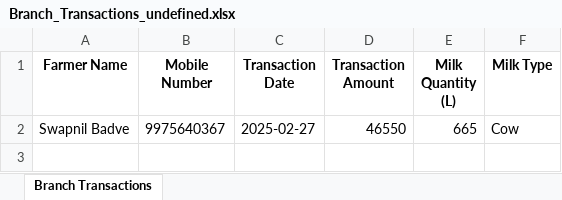
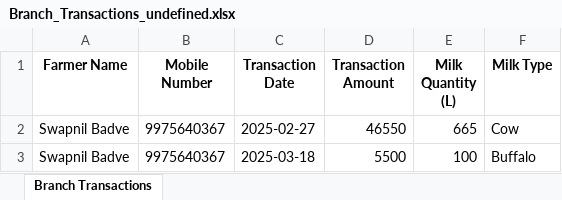
Before and after one commit to Kanad2004/milkDairyProject, an Excel workbook: reports/Branch_Transactions_undefined.xlsx, sheet Branch Transactions, drawn as a sheet; values as stored, in another font and other column widths than the file's, no borders; the diff names each change by its address in the sheet, - before the commit and + after, or states it on an @@ line.

Commit message:
product transaction

```diff
--- a/reports/Branch_Transactions_undefined.xlsx (sheet Branch Transactions)
+++ b/reports/Branch_Transactions_undefined.xlsx (sheet Branch Transactions)
+row 3: Swapnil Badve | 9975640367 | 2025-03-18 | 5500 | 100 | Buffalo
```
Also changed, not shown: reports/Farmer_Transactions_9975640367.xlsx, 3 other files.
